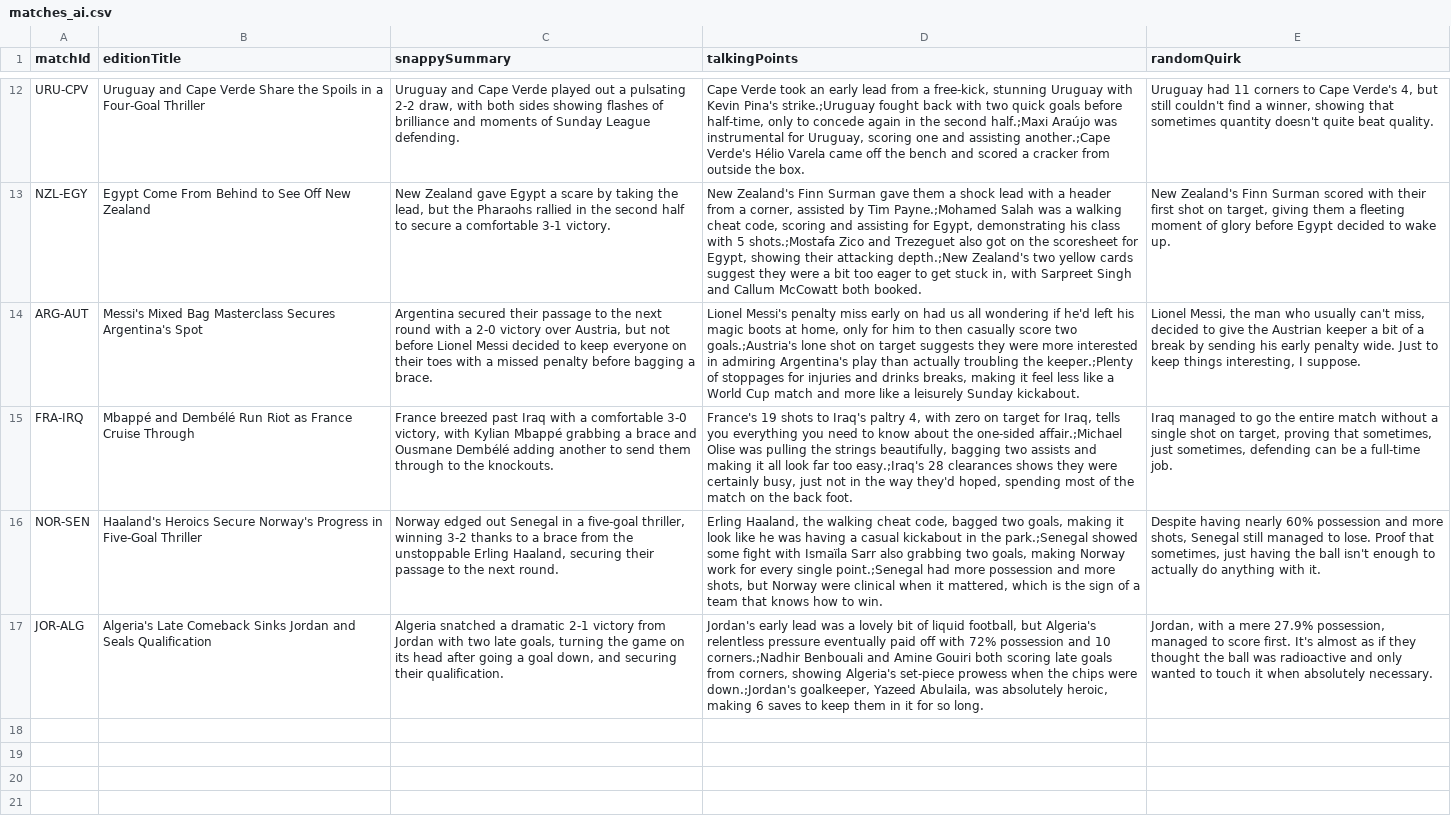
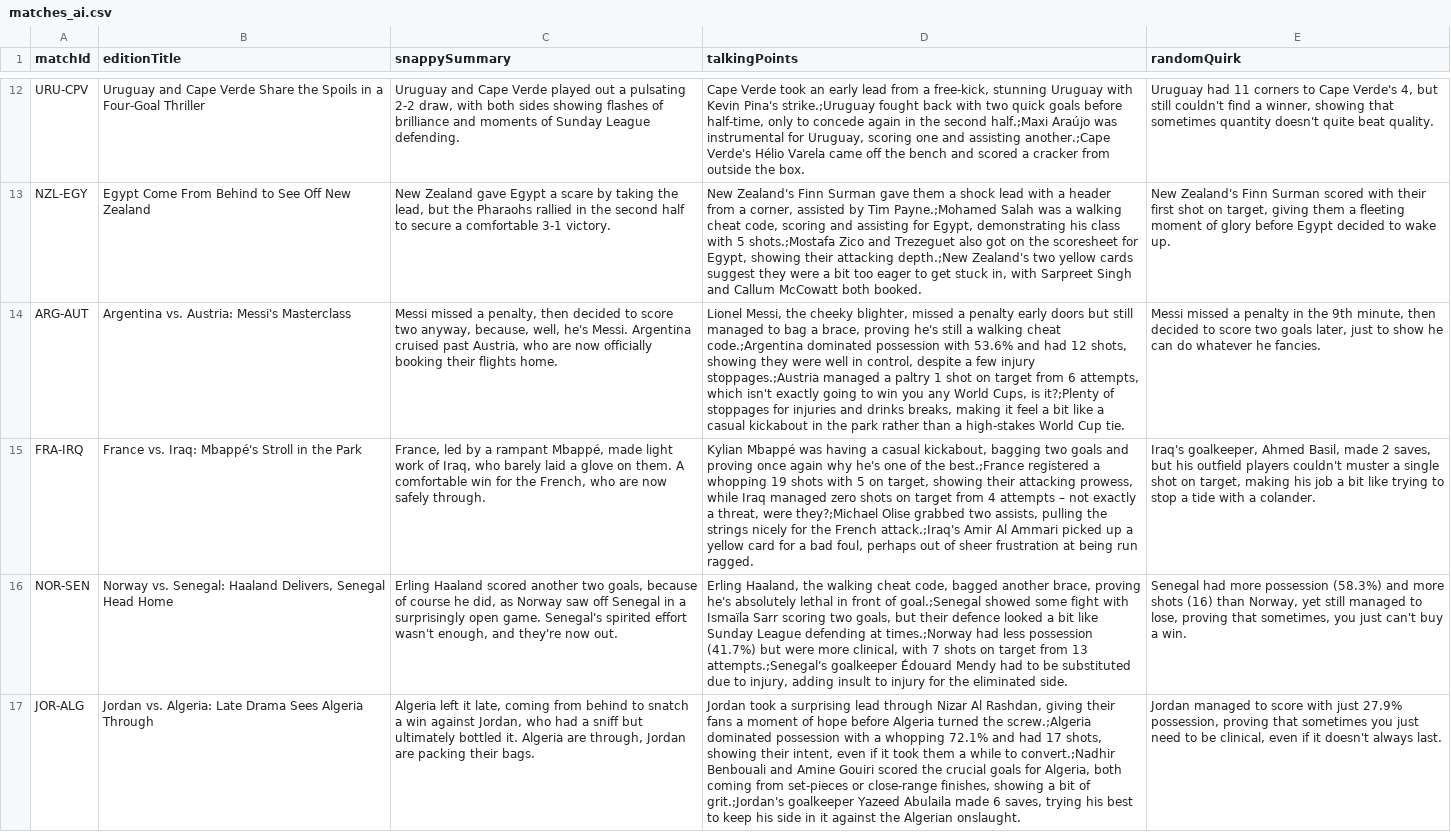
Before and after one commit to bhaisbhai/worldcup2026, a CSV file: public/assets/ai/csv/matches_ai.csv, drawn as a sheet; only a part is shown, gaps mark what is left out; the diff names each change by its address in the sheet, - before the commit and + after, or states it on an @@ line.

```diff
--- a/public/assets/ai/csv/matches_ai.csv
+++ b/public/assets/ai/csv/matches_ai.csv
-B14 (editionTitle): Messi's Mixed Bag Masterclass Secures Argentina's Spot
+B14 (editionTitle): Argentina vs. Austria: Messi's Masterclass
-C14 (snappySummary): Argentina secured their passage to the next round with a 2-0 victory over Austria, but not before Lionel Messi decided to keep everyone on their toes with a missed penalty before bagging a brace.
+C14 (snappySummary): Messi missed a penalty, then decided to score two anyway, because, well, he's Messi. Argentina cruised past Austria, who are now officially booking their flights home.
-D14 (talkingPoints): Lionel Messi's penalty miss early on had us all wondering if he'd left his magic boots at home, only for him to then casually score two goals.;Austria's lone shot on target suggests they were more interested in admiring Argentina's play than actually troubling the keeper.;Plenty of stoppages for injuries and drinks breaks, making it feel less like a World Cup match and more like a leisurely Sunday kickabout.
+D14 (talkingPoints): Lionel Messi, the cheeky blighter, missed a penalty early doors but still managed to bag a brace, proving he's still a walking cheat code.;Argentina dominated possession with 53.6% and had 12 shots, showing they were well in control, despite a few injury stoppages.;Austria managed a paltry 1 shot on target from 6 attempts, which isn't exactly going to win you any World Cups, is it?;Plenty of stoppages for injuries and drinks breaks, making it feel a bit like a casual kickabout in the park rather than a high-stakes World Cup tie.
-E14 (randomQuirk): Lionel Messi, the man who usually can't miss, decided to give the Austrian keeper a bit of a break by sending his early penalty wide. Just to keep things interesting, I suppose.
+E14 (randomQuirk): Messi missed a penalty in the 9th minute, then decided to score two goals later, just to show he can do whatever he fancies.
-B15 (editionTitle): Mbappé and Dembélé Run Riot as France Cruise Through
+B15 (editionTitle): France vs. Iraq: Mbappé's Stroll in the Park
-C15 (snappySummary): France breezed past Iraq with a comfortable 3-0 victory, with Kylian Mbappé grabbing a brace and Ousmane Dembélé adding another to send them through to the knockouts.
+C15 (snappySummary): France, led by a rampant Mbappé, made light work of Iraq, who barely laid a glove on them. A comfortable win for the French, who are now safely through.
-D15 (talkingPoints): France's 19 shots to Iraq's paltry 4, with zero on target for Iraq, tells you everything you need to know about the one-sided affair.;Michael Olise was pulling the strings beautifully, bagging two assists and making it all look far too easy.;Iraq's 28 clearances shows they were certainly busy, just not in the way they'd hoped, spending most of the match on the back foot.
+D15 (talkingPoints): Kylian Mbappé was having a casual kickabout, bagging two goals and proving once again why he's one of the best.;France registered a whopping 19 shots with 5 on target, showing their attacking prowess, while Iraq managed zero shots on target from 4 attempts – not exactly a threat, were they?;Michael Olise grabbed two assists, pulling the strings nicely for the French attack.;Iraq's Amir Al Ammari picked up a yellow card for a bad foul, perhaps out of sheer frustration at being run ragged.
-E15 (randomQuirk): Iraq managed to go the entire match without a single shot on target, proving that sometimes, just sometimes, defending can be a full-time job.
+E15 (randomQuirk): Iraq's goalkeeper, Ahmed Basil, made 2 saves, but his outfield players couldn't muster a single shot on target, making his job a bit like trying to stop a tide with a colander.
-B16 (editionTitle): Haaland's Heroics Secure Norway's Progress in Five-Goal Thriller
+B16 (editionTitle): Norway vs. Senegal: Haaland Delivers, Senegal Head Home
-C16 (snappySummary): Norway edged out Senegal in a five-goal thriller, winning 3-2 thanks to a brace from the unstoppable Erling Haaland, securing their passage to the next round.
+C16 (snappySummary): Erling Haaland scored another two goals, because of course he did, as Norway saw off Senegal in a surprisingly open game. Senegal's spirited effort wasn't enough, and they're now out.
-D16 (talkingPoints): …code, bagged two goals, making it look like he was having a casual kickabout in the park.;Senegal showed some fight with Ismaïla Sarr also grabbing two goals, making Norway work for every single point.;Senegal had more possession and more shots, but Norway were clinical when it mattered, which is the sign of a team that knows how to win.
+D16 (talkingPoints): …code, bagged another brace, proving he's absolutely lethal in front of goal.;Senegal showed some fight with Ismaïla Sarr scoring two goals, but their defence looked a bit like Sunday League defending at times.;Norway had less possession (41.7%) but were more clinical, with 7 shots on target from 13 attempts.;Senegal's goalkeeper Édouard Mendy had to be substituted due to injury, adding insult to injury for the eliminated side.
-E16 (randomQuirk): Despite having nearly 60% possession and more shots, Senegal still managed to lose. Proof that sometimes, just having the ball isn't enough to actually do anything with it.
+E16 (randomQuirk): Senegal had more possession (58.3%) and more shots (16) than Norway, yet still managed to lose, proving that sometimes, you just can't buy a win.
-B17 (editionTitle): Algeria's Late Comeback Sinks Jordan and Seals Qualification
+B17 (editionTitle): Jordan vs. Algeria: Late Drama Sees Algeria Through
-C17 (snappySummary): Algeria snatched a dramatic 2-1 victory from Jordan with two late goals, turning the game on its head after going a goal down, and securing their qualification.
+C17 (snappySummary): Algeria left it late, coming from behind to snatch a win against Jordan, who had a sniff but ultimately bottled it. Algeria are through, Jordan are packing their bags.
-D17 (talkingPoints): Jordan's early lead was a lovely bit of liquid football, but Algeria's relentless pressure eventually paid off with 72% possession and 10 corners.;Nadhir Benbouali and Amine Gouiri both scoring late goals from corners, showing Algeria's set-piece prowess when the chips were down.;Jordan's goalkeeper, Yazeed Abulaila, was absolutely heroic, making 6 saves to keep them in it for so long.
+D17 (talkingPoints): Jordan took a surprising lead through Nizar Al Rashdan, giving their fans a moment of hope before Algeria turned the screw.;Algeria dominated possession with a whopping 72.1% and had 17 shots, showing their intent, even if it took them a while to convert.;Nadhir Benbouali and Amine Gouiri scored the crucial goals for Algeria, both coming from set-pieces or close-range finishes, showing a bit of grit.;Jordan's goalkeeper Yazeed Abulaila made 6 saves, trying his best to keep his side in it against the Algerian onslaught.
-E17 (randomQuirk): Jordan, with a mere 27.9% possession, managed to score first. It's almost as if they thought the ball was radioactive and only wanted to touch it when absolutely necessary.
+E17 (randomQuirk): Jordan managed to score with just 27.9% possession, proving that sometimes you just need to be clinical, even if it doesn't always last.
```
Also changed, not shown: public/assets/ai/csv/days_ai.csv, public/assets/ai/csv/teams_ai.csv, 3 other files.
